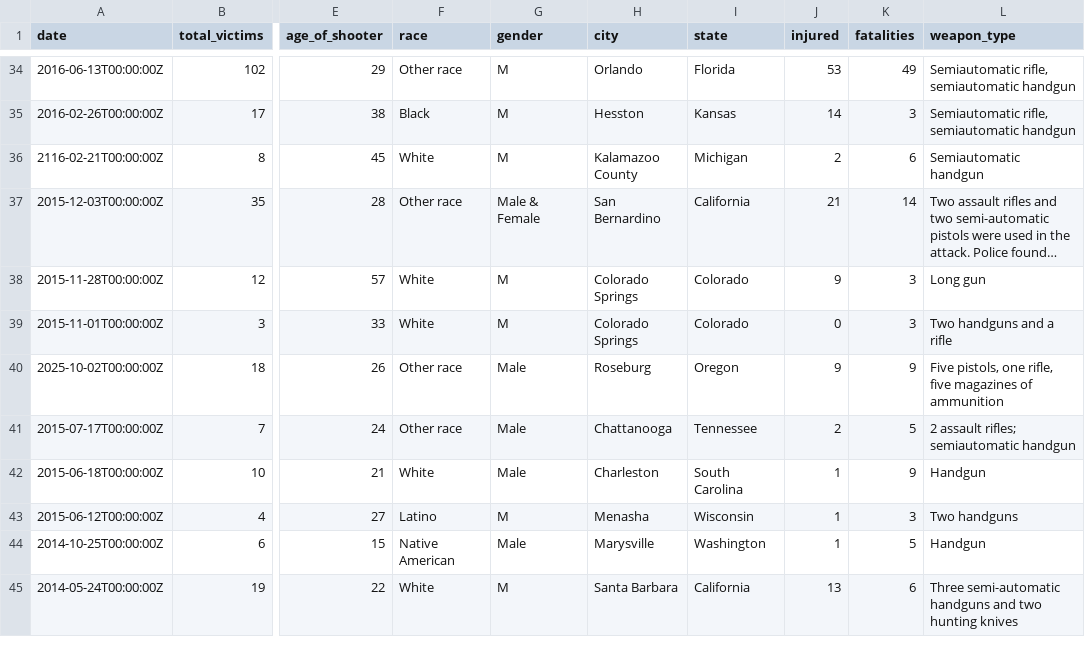
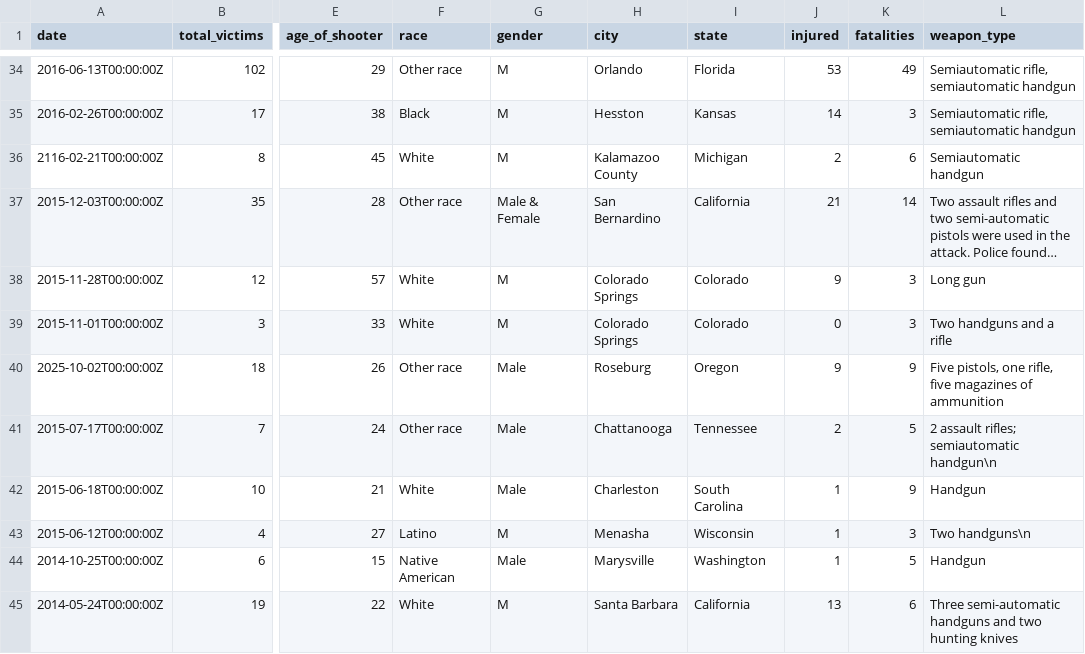
Before and after one commit to aglerum/observables, a CSV file: data/Mass_Shootings_1982_to_2019_longDate.csv, drawn as a sheet; only a part is shown, gaps mark what is left out; long unchanged cells end in …; the diff covers the shown part only; the diff names each change by its address in the sheet, - before the commit and + after, or states it on an @@ line.

```diff
--- a/data/Mass_Shootings_1982_to_2019_longDate.csv
+++ b/data/Mass_Shootings_1982_to_2019_longDate.csv
-L41 (weapon_type): 2 assault rifles; semiautomatic handgun
+L41 (weapon_type): 2 assault rifles; semiautomatic handgun\n
-L43 (weapon_type): Two handguns
+L43 (weapon_type): Two handguns\n
```
Also changed, not shown: 8 edited cells elsewhere in this file.
